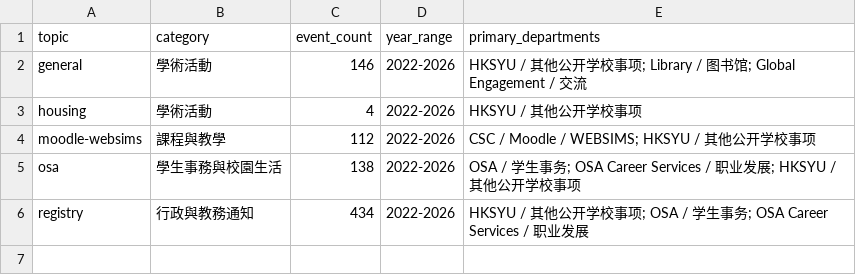
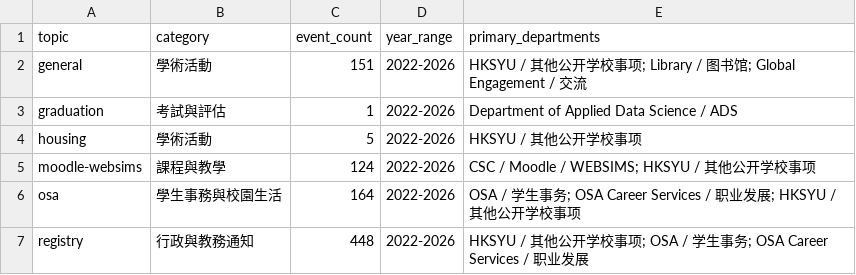
Before and after one commit to LENSFORGET/hksyu-student-mail-kb, a CSV file: data/topic_counts.csv, drawn as a sheet.

Commit message:
Add 2026 public event coverage

```diff
--- a/data/topic_counts.csv
+++ b/data/topic_counts.csv
@@ -1,6 +1,7 @@
 topic,category,event_count,year_range,primary_departments
-general,學術活動,146,2022-2026,HKSYU / 其他公开学校事项; Library / 图书馆; Global Engagement / 交流
-housing,學術活動,4,2022-2026,HKSYU / 其他公开学校事项
-moodle-websims,課程與教學,112,2022-2026,CSC / Moodle / WEBSIMS; HKSYU / 其他公开学校事项
-osa,學生事務與校園生活,138,2022-2026,OSA / 学生事务; OSA Career Services / 职业发展; HKSYU / 其他公开学校事项
-registry,行政與教務通知,434,2022-2026,HKSYU / 其他公开学校事项; OSA / 学生事务; OSA Career Services / 职业发展
+general,學術活動,151,2022-2026,HKSYU / 其他公开学校事项; Library / 图书馆; Global Engagement / 交流
+graduation,考試與評估,1,2022-2026,Department of Applied Data Science / ADS
+housing,學術活動,5,2022-2026,HKSYU / 其他公开学校事项
+moodle-websims,課程與教學,124,2022-2026,CSC / Moodle / WEBSIMS; HKSYU / 其他公开学校事项
+osa,學生事務與校園生活,164,2022-2026,OSA / 学生事务; OSA Career Services / 职业发展; HKSYU / 其他公开学校事项
+registry,行政與教務通知,448,2022-2026,HKSYU / 其他公开学校事项; OSA / 学生事务; OSA Career Services / 职业发展
```
Also changed, not shown: data/monthly_counts.csv, docs/data/monthly_counts.csv, 14 other files.
